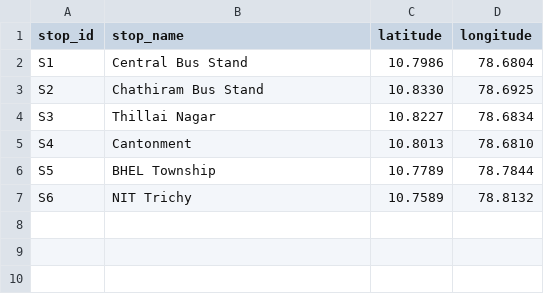
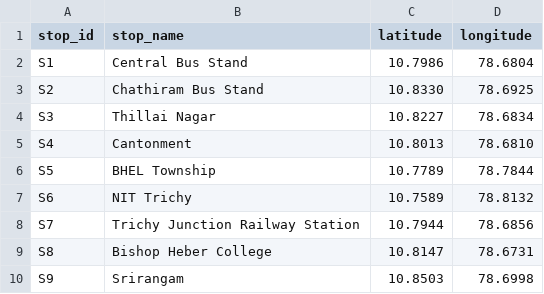
Before and after one commit to madhuleka4-netizen/trichy-bus-ai, a CSV file: data/stops.csv, drawn as a sheet; the diff names each change by its address in the sheet, - before the commit and + after, or states it on an @@ line.

Commit message:
Added second route (Central Bus Stand to Srirangam) with route toggle

```diff
--- a/data/stops.csv
+++ b/data/stops.csv
+row 8: S7 | Trichy Junction Railway Station | 10.7944 | 78.6856
+row 9: S8 | Bishop Heber College | 10.8147 | 78.6731
+row 10: S9 | Srirangam | 10.8503 | 78.6998
```
Also changed, not shown: 2 other files.
